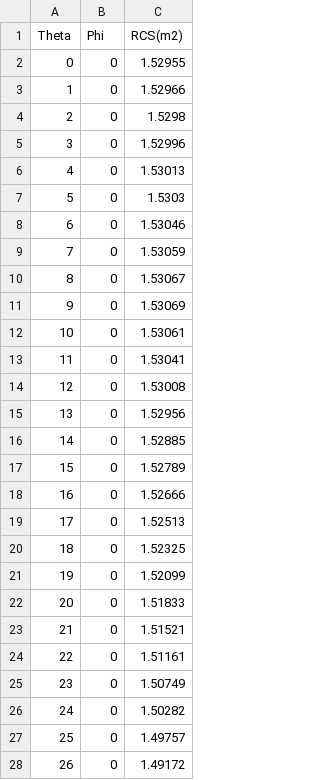
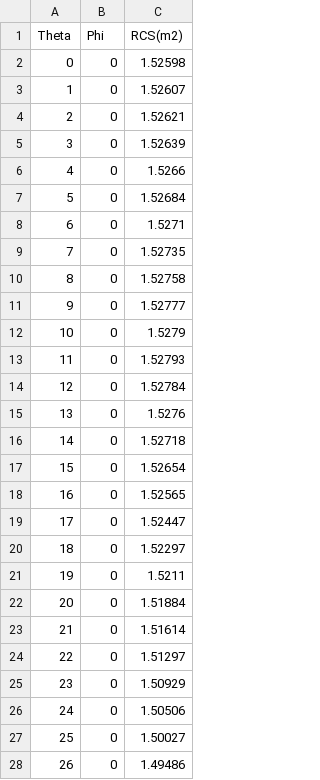
Before and after one commit to ZmcGit900312/MUL, a CSV file: SourceData/VerticalPhi0_RCS.csv, drawn as a sheet; only a part is shown; the diff covers the shown part only.

```diff
--- a/SourceData/VerticalPhi0_RCS.csv
+++ b/SourceData/VerticalPhi0_RCS.csv
@@ -1,28 +1,28 @@
 Theta,Phi,RCS(m2)
-0,0,1.52955
-1,0,1.52966
-2,0,1.5298
-3,0,1.52996
-4,0,1.53013
-5,0,1.5303
-6,0,1.53046
-7,0,1.53059
-8,0,1.53067
-9,0,1.53069
-10,0,1.53061
-11,0,1.53041
-12,0,1.53008
-13,0,1.52956
-14,0,1.52885
-15,0,1.52789
-16,0,1.52666
-17,0,1.52513
-18,0,1.52325
-19,0,1.52099
-20,0,1.51833
-21,0,1.51521
-22,0,1.51161
-23,0,1.50749
-24,0,1.50282
-25,0,1.49757
-26,0,1.49172
+0,0,1.52598
+1,0,1.52607
+2,0,1.52621
+3,0,1.52639
+4,0,1.5266
+5,0,1.52684
+6,0,1.5271
+7,0,1.52735
+8,0,1.52758
+9,0,1.52777
+10,0,1.5279
+11,0,1.52793
+12,0,1.52784
+13,0,1.5276
+14,0,1.52718
+15,0,1.52654
+16,0,1.52565
+17,0,1.52447
+18,0,1.52297
+19,0,1.5211
+20,0,1.51884
+21,0,1.51614
+22,0,1.51297
+23,0,1.50929
+24,0,1.50506
+25,0,1.50027
+26,0,1.49486
```
Also changed, not shown: 154 edited cells elsewhere in this file, SourceData/VerticalPhi90_RCS.csv, 15 other files.
